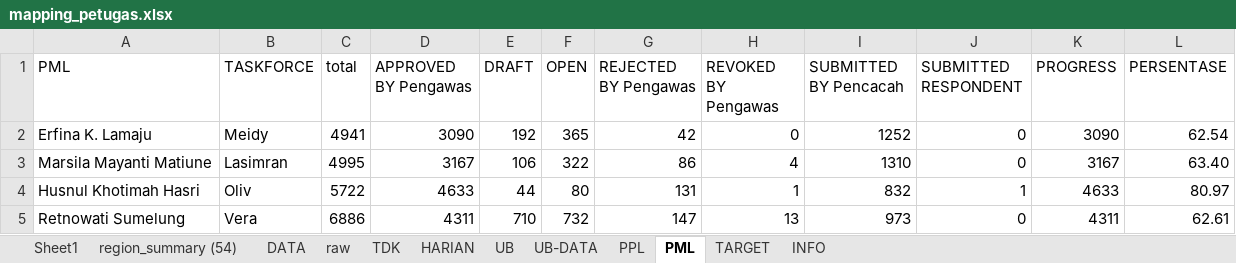
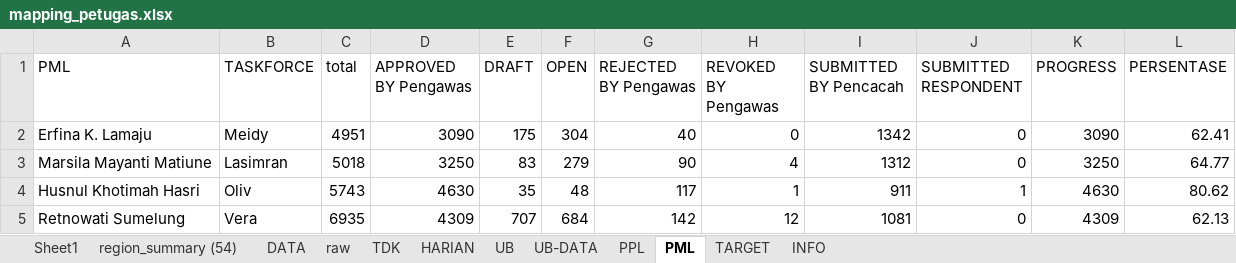
Before and after one commit to gaberielmanalu931/dashboard-petugas, an Excel workbook: mapping_petugas.xlsx, sheet PML, drawn as a sheet; only a part is shown; values as stored, in another font and other column widths than the file's, no borders; the diff covers the shown part only; the diff names each change by its address in the sheet, - before the commit and + after, or states it on an @@ line.

```diff
--- a/mapping_petugas.xlsx (sheet PML)
+++ b/mapping_petugas.xlsx (sheet PML)
-C2 (total): 4941
+C2 (total): 4951
-E2 (DRAFT): 192
+E2 (DRAFT): 175
-F2 (OPEN): 365
+F2 (OPEN): 304
-G2 (REJECTED BY Pengawas): 42
+G2 (REJECTED BY Pengawas): 40
-I2 (SUBMITTED BY Pencacah): 1252
+I2 (SUBMITTED BY Pencacah): 1342
-L2 (PERSENTASE): 62.54
+L2 (PERSENTASE): 62.41
-C3 (total): 4995
+C3 (total): 5018
-D3 (APPROVED BY Pengawas): 3167
+D3 (APPROVED BY Pengawas): 3250
-E3 (DRAFT): 106
+E3 (DRAFT): 83
-F3 (OPEN): 322
+F3 (OPEN): 279
-G3 (REJECTED BY Pengawas): 86
+G3 (REJECTED BY Pengawas): 90
-I3 (SUBMITTED BY Pencacah): 1310
+I3 (SUBMITTED BY Pencacah): 1312
-K3 (PROGRESS): 3167
+K3 (PROGRESS): 3250
-L3 (PERSENTASE): 63.40
+L3 (PERSENTASE): 64.77
-C4 (total): 5722
+C4 (total): 5743
-D4 (APPROVED BY Pengawas): 4633
+D4 (APPROVED BY Pengawas): 4630
-E4 (DRAFT): 44
+E4 (DRAFT): 35
-F4 (OPEN): 80
+F4 (OPEN): 48
-G4 (REJECTED BY Pengawas): 131
+G4 (REJECTED BY Pengawas): 117
-I4 (SUBMITTED BY Pencacah): 832
+I4 (SUBMITTED BY Pencacah): 911
-K4 (PROGRESS): 4633
+K4 (PROGRESS): 4630
-L4 (PERSENTASE): 80.97
+L4 (PERSENTASE): 80.62
-C5 (total): 6886
+C5 (total): 6935
-D5 (APPROVED BY Pengawas): 4311
+D5 (APPROVED BY Pengawas): 4309
-E5 (DRAFT): 710
+E5 (DRAFT): 707
-F5 (OPEN): 732
+F5 (OPEN): 684
-G5 (REJECTED BY Pengawas): 147
+G5 (REJECTED BY Pengawas): 142
-H5 (REVOKED BY Pengawas): 13
+H5 (REVOKED BY Pengawas): 12
-I5 (SUBMITTED BY Pencacah): 973
+I5 (SUBMITTED BY Pencacah): 1081
-K5 (PROGRESS): 4311
+K5 (PROGRESS): 4309
-L5 (PERSENTASE): 62.61
+L5 (PERSENTASE): 62.13
```
Also changed, not shown: 118 edited cells elsewhere in this sheet, sheet raw, sheet DATA, sheet PPL, sheet HARIAN, sheet INFO.
